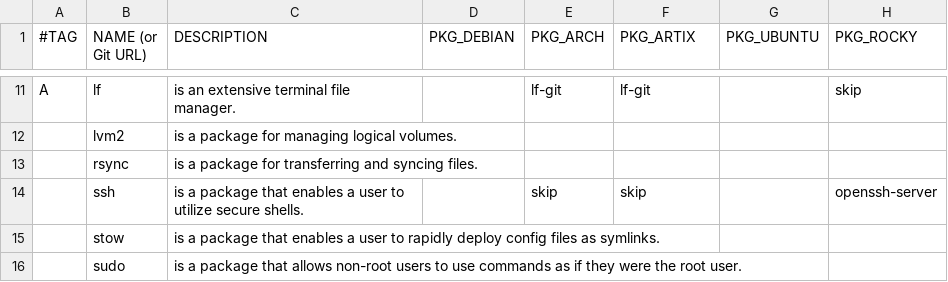
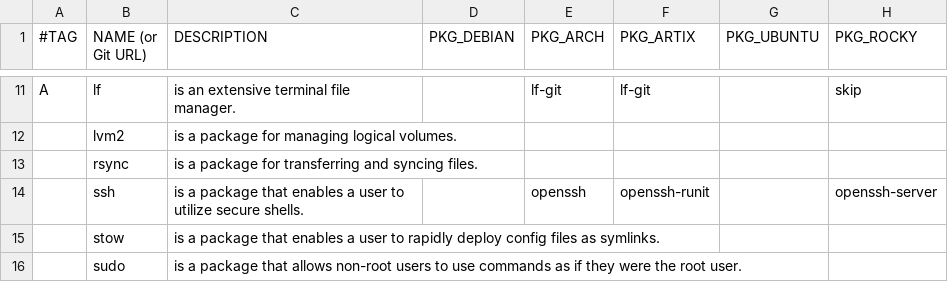
Before and after one commit to DavidVogelxyz/linux-installer, a CSV file: src/packages/packages_base.csv, drawn as a sheet; only a part is shown, gaps mark what is left out.

Commit message:
attempt to fix `ssh` on Arch and Artix

```diff
--- a/src/packages/packages_base.csv
+++ b/src/packages/packages_base.csv
@@ -13,3 +13,3 @@ A,lf,"is an extensive terminal file manager.",,lf-git,lf-git,,skip
 ,rsync,"is a package for transferring and syncing files.",,,,,
-,ssh,"is a package that enables a user to utilize secure shells.",,skip,skip,,openssh-server
+,ssh,"is a package that enables a user to utilize secure shells.",,openssh,openssh-runit,,openssh-server
 ,stow,"is a package that enables a user to rapidly deploy config files as symlinks.",,,,,
```
